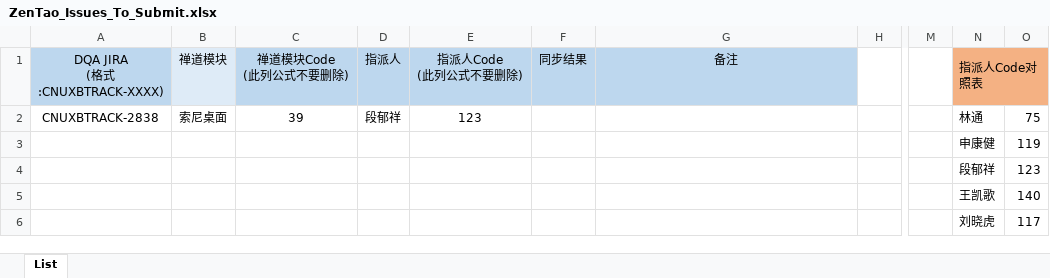
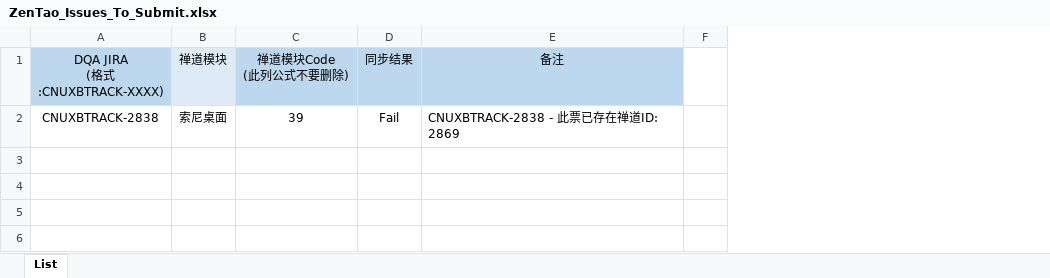
Before and after one commit to hanszsony/DQA, an Excel workbook: ZenTao_Issues_To_Submit.xlsx, sheet List, drawn as a sheet; only a part is shown, gaps mark what is left out; values as stored, in another font and other column widths than the file's, no borders; removed rows and columns are numbered as before the commit, all else as after; the diff names each change by its address in the sheet, - before the commit and + after, or states it on an @@ line.

```diff
--- a/ZenTao_Issues_To_Submit.xlsx (sheet List)
+++ b/ZenTao_Issues_To_Submit.xlsx (sheet List)
-column D (指派人), row 2: 段郁祥
-column E (指派人Code (此列公式不要删除)), row 2: 123
-column M, empty
-column N (指派人Code对照表), rows 2-6: 林通 | 申康健 | 段郁祥 | 王凯歌 | 刘晓虎
-column O, rows 2-6: 75 | 119 | 123 | 140 | 117
-D2 (同步结果): (empty)
+D2 (同步结果): Fail
-E2 (备注): (empty)
+E2 (备注): CNUXBTRACK-2838 - 此票已存在禅道ID: 2869
```
Also changed, not shown: formulas that keep their value, 17 other files.
